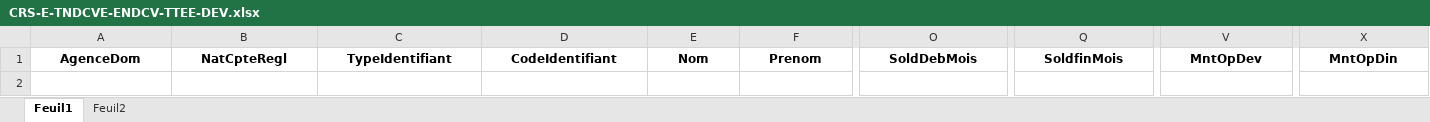
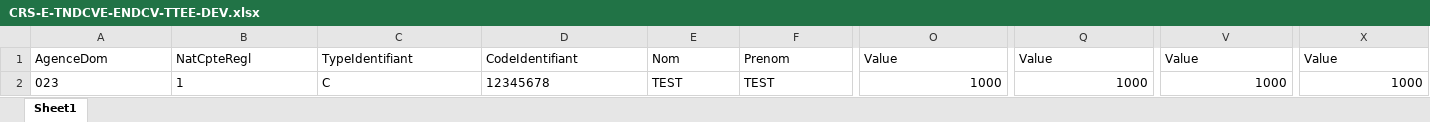
Before and after one commit to benjaberalaa/DEC, an Excel workbook: SMI-Excels/CRS/CRS-E-TNDCVE-ENDCV-TTEE-DEV.xlsx, sheet Sheet1, drawn as a sheet; only a part is shown, gaps mark what is left out; values as stored, in another font and other column widths than the file's, no borders; rows hold the shown columns only; the diff covers the shown part only; the diff names each change by its address in the sheet, - before the commit and + after, or states it on an @@ line.

```diff
--- a/SMI-Excels/CRS/CRS-E-TNDCVE-ENDCV-TTEE-DEV.xlsx (sheet Sheet1)
+++ b/SMI-Excels/CRS/CRS-E-TNDCVE-ENDCV-TTEE-DEV.xlsx (sheet Sheet1)
-sheet tab: Feuil1
+sheet tab: Sheet1
-sheet tab: Feuil2
@@ A1:X1 bold: on → off, alignment: center → left @@
-O1: SoldDebMois
+O1: Value
-Q1: SoldfinMois
+Q1: Value
-V1: MntOpDev
+V1: Value
-X1: MntOpDin
+X1: Value
+row 2: 023 | 1 | C | 12345678 | TEST | TEST | 1000 | 1000 | 1000 | 1000
```
Also changed, not shown: cell formats elsewhere in this sheet, SMI-Excels/CRS/CRS-ATT.xlsx, SMI-Excels/CRS/CRS-NEG_V3.xlsx, 57 other files.
